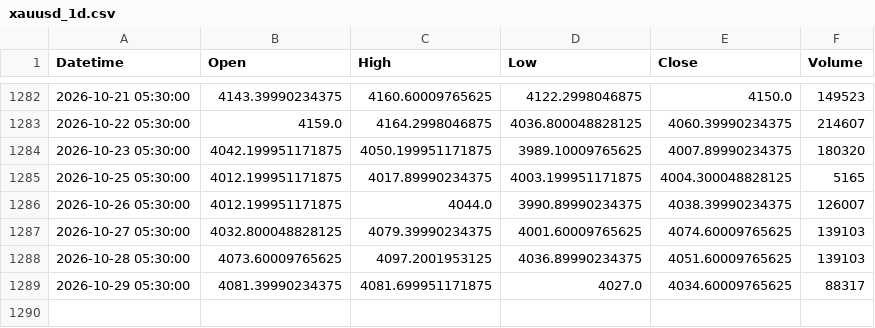
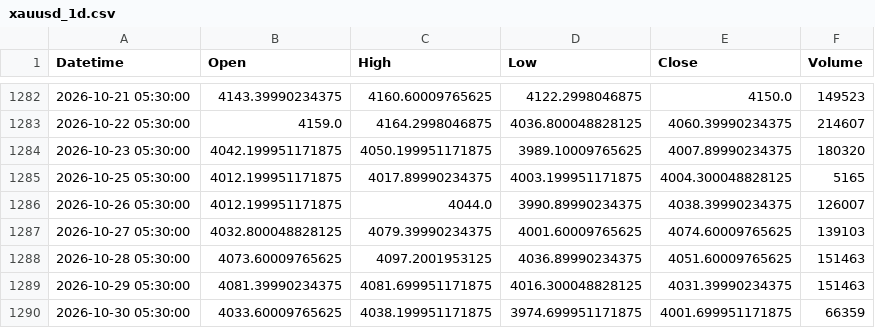
Before and after one commit to Bloushii/1, a CSV file: gold/data/xauusd_1d.csv, drawn as a sheet; only a part is shown, gaps mark what is left out.

```diff
--- a/gold/data/xauusd_1d.csv
+++ b/gold/data/xauusd_1d.csv
@@ -1287,3 +1287,4 @@ Datetime,Open,High,Low,Close,Volume
 2026-10-27 05:30:00,4032.800048828125,4079.39990234375,4001.60009765625,4074.60009765625,139103
-2026-10-28 05:30:00,4073.60009765625,4097.2001953125,4036.89990234375,4051.60009765625,139103
-2026-10-29 05:30:00,4081.39990234375,4081.699951171875,4027.0,4034.60009765625,88317
+2026-10-28 05:30:00,4073.60009765625,4097.2001953125,4036.89990234375,4051.60009765625,151463
+2026-10-29 05:30:00,4081.39990234375,4081.699951171875,4016.300048828125,4031.39990234375,151463
+2026-10-30 05:30:00,4033.60009765625,4038.199951171875,3974.699951171875,4001.699951171875,66359
```
